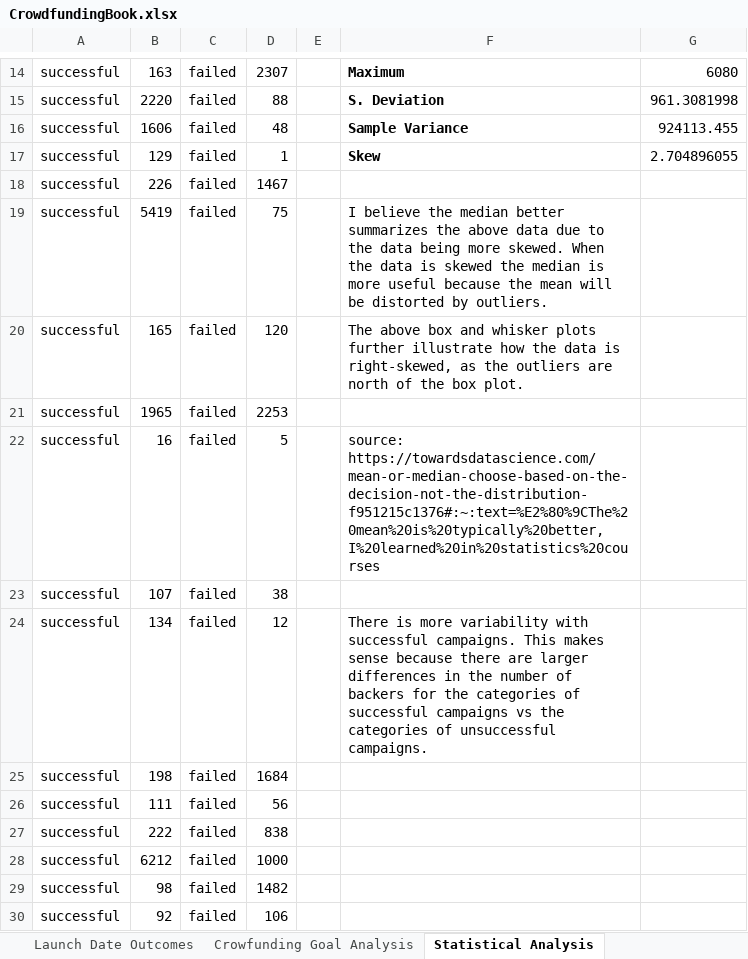
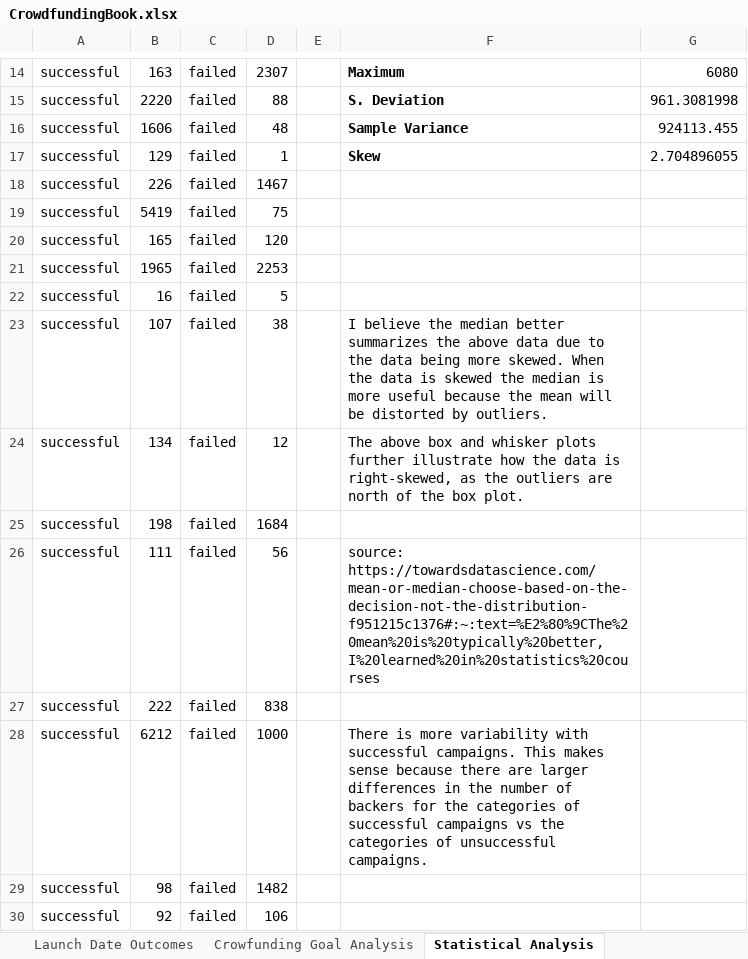
Before and after one commit to CJO100293/excel-challenge, an Excel workbook: CrowdfundingBook.xlsx, sheet Statistical Analysis, drawn as a sheet; only a part is shown, gaps mark what is left out; values as stored, in another font and other column widths than the file's, no borders; charts and pictures and conditional formats not drawn; the diff names each change by its address in the sheet, - before the commit and + after, or states it on an @@ line.

Commit message:
updated 'CrowdfundingBook.xlsx' at 3:33PM MST on 4-3-23

```diff
--- a/CrowdfundingBook.xlsx (sheet Statistical Analysis)
+++ b/CrowdfundingBook.xlsx (sheet Statistical Analysis)
-F19: I believe the median better summarizes the above data due to the data being more skewed. When the data is skewed the median is more useful because the mean will be distorted by outliers.
+F19: (empty)
-F20: The above box and whisker plots further illustrate how the data is right-skewed, as the outliers are north of the box plot.
+F20: (empty)
-F22: source: https://towardsdatascience.com/mean-or-median-choose-based-on-the-decision-not-the-distribution-f951215c1376#:~:text=%E2%80%9CThe%20mean%20is%20typically%20better,I%20learned%20in%20statistics%20courses
+F22: (empty)
-F23: (empty)
+F23: I believe the median better summarizes the above data due to the data being more skewed. When the data is skewed the median is more useful because the mean will be distorted by outliers.
-F24: There is more variability with successful campaigns. This makes sense because there are larger differences in the number of backers for the categories of successful campaigns vs the categories of unsuccessful campaigns.
+F24: The above box and whisker plots further illustrate how the data is right-skewed, as the outliers are north of the box plot.
-F26: (empty)
+F26: source: https://towardsdatascience.com/mean-or-median-choose-based-on-the-decision-not-the-distribution-f951215c1376#:~:text=%E2%80%9CThe%20mean%20is%20typically%20better,I%20learned%20in%20statistics%20courses
-F28: (empty)
+F28: There is more variability with successful campaigns. This makes sense because there are larger differences in the number of backers for the categories of successful campaigns vs the categories of unsuccessful campaigns.
```
Also changed, not shown: other sheet tabs, charts or pictures.
